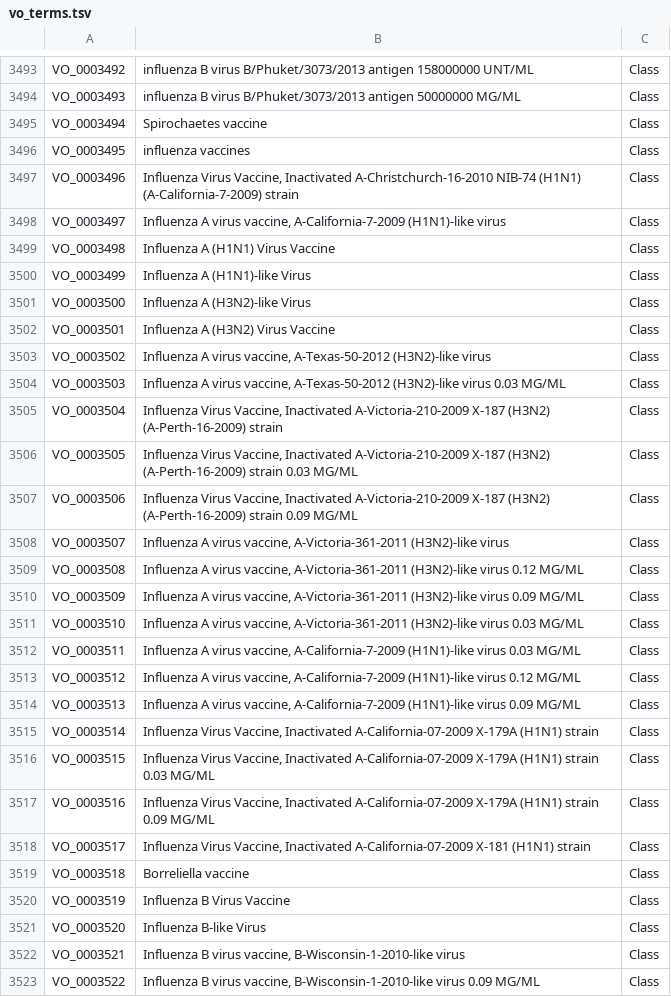
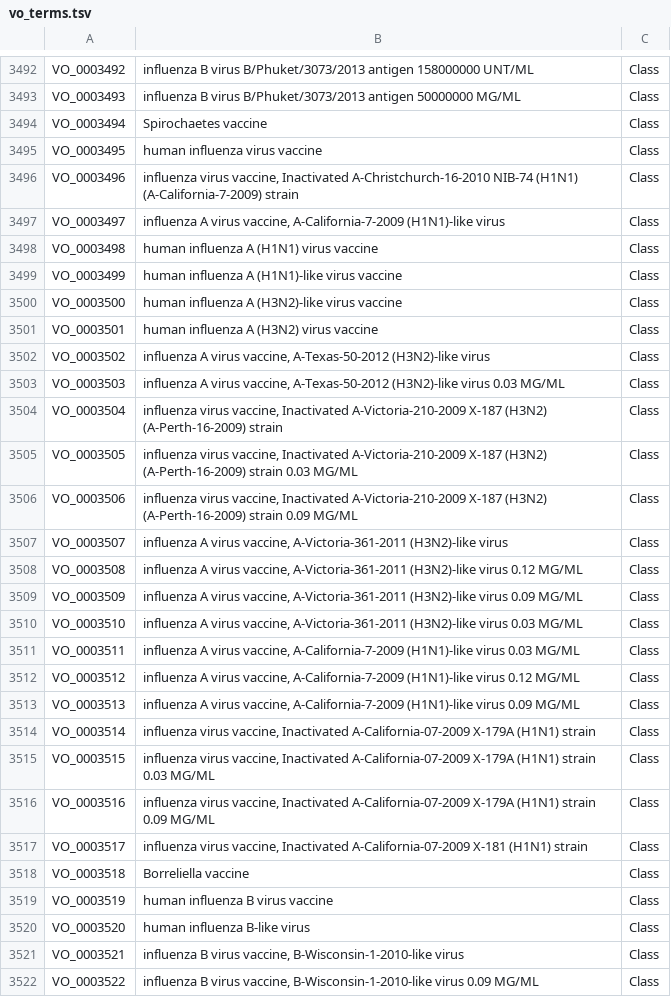
Before and after one commit to vaccineontology/VO, a TSV file: vo_terms.tsv, drawn as a sheet; only a part is shown, gaps mark what is left out; the diff covers the shown part only.

```diff
--- a/vo_terms.tsv
+++ b/vo_terms.tsv
@@ -3495,29 +3494,29 @@
 "VO_0003494"	"Spirochaetes vaccine"	"Class"
-"VO_0003495"	"influenza vaccines"	"Class"
-"VO_0003496"	"Influenza Virus Vaccine, Inactivated A-Christchurch-16-2010 NIB-74 (H1N1) (A-California-7-2009) strain"	"Class"
-"VO_0003497"	"Influenza A virus vaccine, A-California-7-2009 (H1N1)-like virus"	"Class"
-"VO_0003498"	"Influenza A (H1N1) Virus Vaccine"	"Class"
-"VO_0003499"	"Influenza A (H1N1)-like Virus"	"Class"
-"VO_0003500"	"Influenza A (H3N2)-like Virus"	"Class"
-"VO_0003501"	"Influenza A (H3N2) Virus Vaccine"	"Class"
-"VO_0003502"	"Influenza A virus vaccine, A-Texas-50-2012 (H3N2)-like virus"	"Class"
-"VO_0003503"	"Influenza A virus vaccine, A-Texas-50-2012 (H3N2)-like virus 0.03 MG/ML"	"Class"
-"VO_0003504"	"Influenza Virus Vaccine, Inactivated A-Victoria-210-2009 X-187 (H3N2) (A-Perth-16-2009) strain"	"Class"
-"VO_0003505"	"Influenza Virus Vaccine, Inactivated A-Victoria-210-2009 X-187 (H3N2) (A-Perth-16-2009) strain 0.03 MG/ML"	"Class"
-"VO_0003506"	"Influenza Virus Vaccine, Inactivated A-Victoria-210-2009 X-187 (H3N2) (A-Perth-16-2009) strain 0.09 MG/ML"	"Class"
-"VO_0003507"	"Influenza A virus vaccine, A-Victoria-361-2011 (H3N2)-like virus"	"Class"
-"VO_0003508"	"Influenza A virus vaccine, A-Victoria-361-2011 (H3N2)-like virus 0.12 MG/ML"	"Class"
-"VO_0003509"	"Influenza A virus vaccine, A-Victoria-361-2011 (H3N2)-like virus 0.09 MG/ML"	"Class"
-"VO_0003510"	"Influenza A virus vaccine, A-Victoria-361-2011 (H3N2)-like virus 0.03 MG/ML"	"Class"
-"VO_0003511"	"Influenza A virus vaccine, A-California-7-2009 (H1N1)-like virus 0.03 MG/ML"	"Class"
-"VO_0003512"	"Influenza A virus vaccine, A-California-7-2009 (H1N1)-like virus 0.12 MG/ML"	"Class"
-"VO_0003513"	"Influenza A virus vaccine, A-California-7-2009 (H1N1)-like virus 0.09 MG/ML"	"Class"
-"VO_0003514"	"Influenza Virus Vaccine, Inactivated A-California-07-2009 X-179A (H1N1) strain"	"Class"
-"VO_0003515"	"Influenza Virus Vaccine, Inactivated A-California-07-2009 X-179A (H1N1) strain 0.03 MG/ML"	"Class"
-"VO_0003516"	"Influenza Virus Vaccine, Inactivated A-California-07-2009 X-179A (H1N1) strain 0.09 MG/ML"	"Class"
-"VO_0003517"	"Influenza Virus Vaccine, Inactivated A-California-07-2009 X-181 (H1N1) strain"	"Class"
+"VO_0003495"	"human influenza virus vaccine"	"Class"
+"VO_0003496"	"influenza virus vaccine, Inactivated A-Christchurch-16-2010 NIB-74 (H1N1) (A-California-7-2009) strain"	"Class"
+"VO_0003497"	"influenza A virus vaccine, A-California-7-2009 (H1N1)-like virus"	"Class"
+"VO_0003498"	"human influenza A (H1N1) virus vaccine"	"Class"
+"VO_0003499"	"human influenza A (H1N1)-like virus vaccine"	"Class"
+"VO_0003500"	"human influenza A (H3N2)-like virus vaccine"	"Class"
+"VO_0003501"	"human influenza A (H3N2) virus vaccine"	"Class"
+"VO_0003502"	"influenza A virus vaccine, A-Texas-50-2012 (H3N2)-like virus"	"Class"
+"VO_0003503"	"influenza A virus vaccine, A-Texas-50-2012 (H3N2)-like virus 0.03 MG/ML"	"Class"
+"VO_0003504"	"influenza virus vaccine, Inactivated A-Victoria-210-2009 X-187 (H3N2) (A-Perth-16-2009) strain"	"Class"
+"VO_0003505"	"influenza virus vaccine, Inactivated A-Victoria-210-2009 X-187 (H3N2) (A-Perth-16-2009) strain 0.03 MG/ML"	"Class"
+"VO_0003506"	"influenza virus vaccine, Inactivated A-Victoria-210-2009 X-187 (H3N2) (A-Perth-16-2009) strain 0.09 MG/ML"	"Class"
+"VO_0003507"	"influenza A virus vaccine, A-Victoria-361-2011 (H3N2)-like virus"	"Class"
+"VO_0003508"	"influenza A virus vaccine, A-Victoria-361-2011 (H3N2)-like virus 0.12 MG/ML"	"Class"
+"VO_0003509"	"influenza A virus vaccine, A-Victoria-361-2011 (H3N2)-like virus 0.09 MG/ML"	"Class"
+"VO_0003510"	"influenza A virus vaccine, A-Victoria-361-2011 (H3N2)-like virus 0.03 MG/ML"	"Class"
+"VO_0003511"	"influenza A virus vaccine, A-California-7-2009 (H1N1)-like virus 0.03 MG/ML"	"Class"
+"VO_0003512"	"influenza A virus vaccine, A-California-7-2009 (H1N1)-like virus 0.12 MG/ML"	"Class"
+"VO_0003513"	"influenza A virus vaccine, A-California-7-2009 (H1N1)-like virus 0.09 MG/ML"	"Class"
+"VO_0003514"	"influenza virus vaccine, Inactivated A-California-07-2009 X-179A (H1N1) strain"	"Class"
+"VO_0003515"	"influenza virus vaccine, Inactivated A-California-07-2009 X-179A (H1N1) strain 0.03 MG/ML"	"Class"
+"VO_0003516"	"influenza virus vaccine, Inactivated A-California-07-2009 X-179A (H1N1) strain 0.09 MG/ML"	"Class"
+"VO_0003517"	"influenza virus vaccine, Inactivated A-California-07-2009 X-181 (H1N1) strain"	"Class"
 "VO_0003518"	"Borreliella vaccine"	"Class"
-"VO_0003519"	"Influenza B Virus Vaccine"	"Class"
-"VO_0003520"	"Influenza B-like Virus"	"Class"
-"VO_0003521"	"Influenza B virus vaccine, B-Wisconsin-1-2010-like virus"	"Class"
-"VO_0003522"	"Influenza B virus vaccine, B-Wisconsin-1-2010-like virus 0.09 MG/ML"	"Class"
+"VO_0003519"	"human influenza B virus vaccine"	"Class"
+"VO_0003520"	"human influenza B-like virus"	"Class"
+"VO_0003521"	"influenza B virus vaccine, B-Wisconsin-1-2010-like virus"	"Class"
+"VO_0003522"	"influenza B virus vaccine, B-Wisconsin-1-2010-like virus 0.09 MG/ML"	"Class"
```
Also changed, not shown: 2 added rows, 2 removed rows and 131 edited cells elsewhere in this file, 4 other files.
